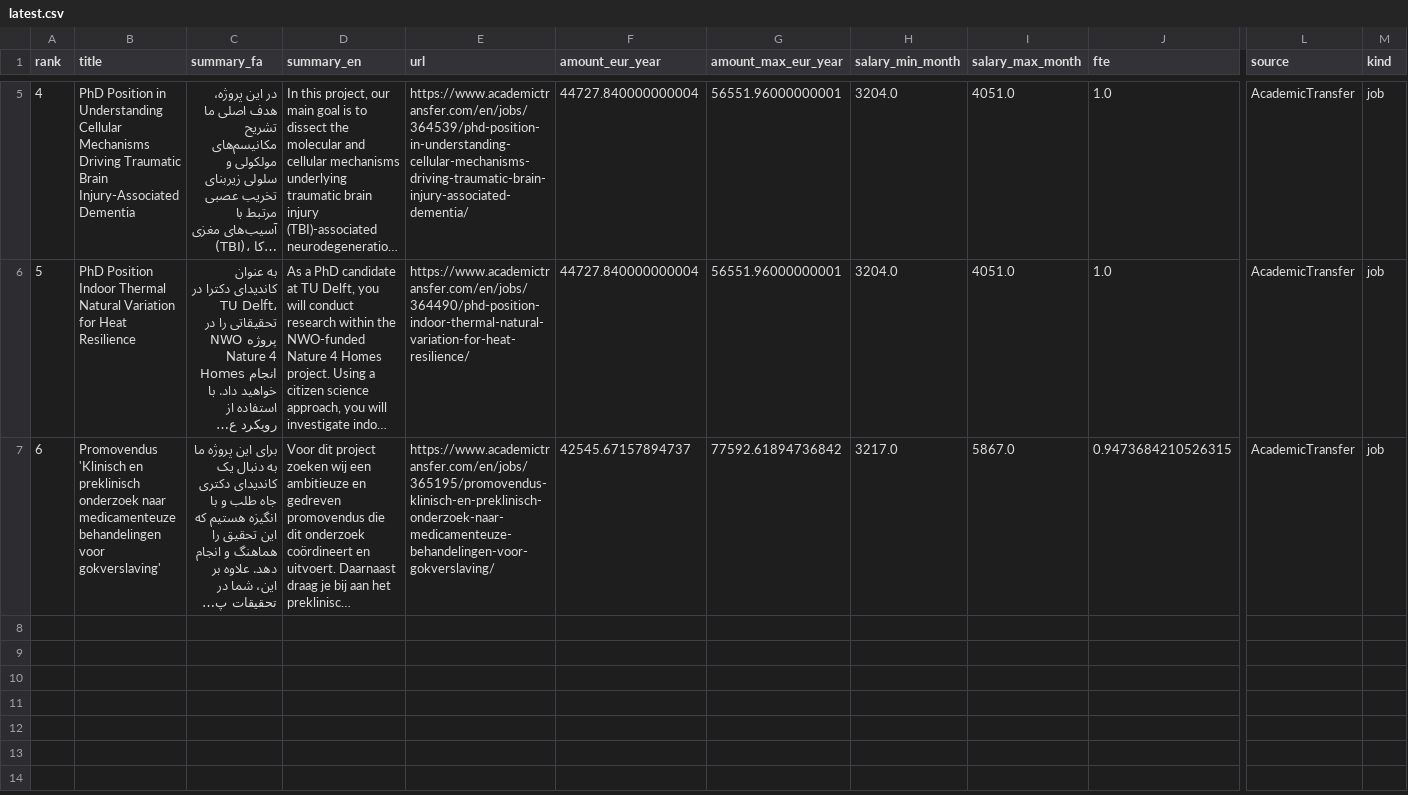
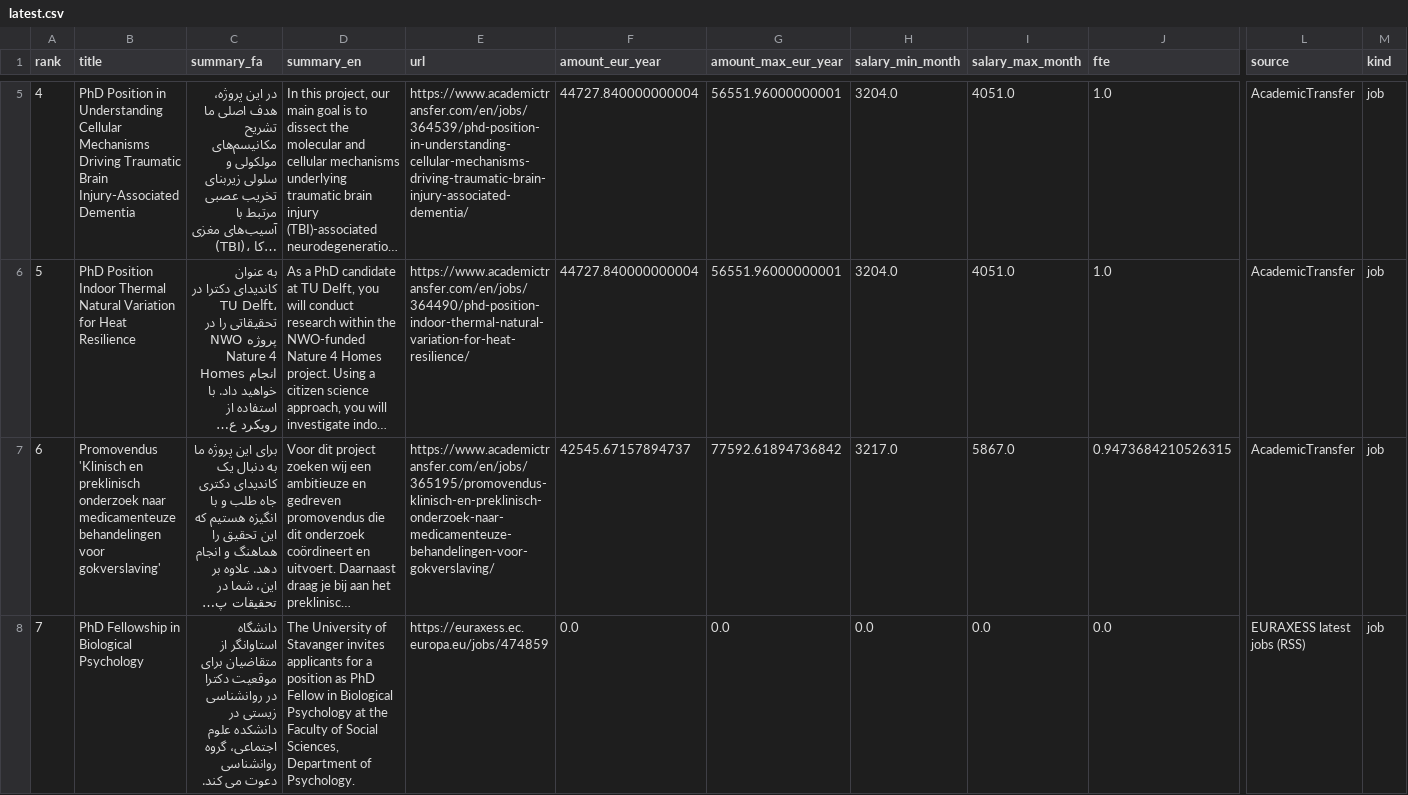
Before and after one commit to mojtaba220978/phd-radar, a CSV file: docs/latest.csv, drawn as a sheet; only a part is shown, gaps mark what is left out; long unchanged cells end in …; rows hold the shown columns only; the diff names each change by its address in the sheet, - before the commit and + after, or states it on an @@ line.

```diff
--- a/docs/latest.csv
+++ b/docs/latest.csv
+row 8: 7 | PhD Fellowship in Biological Psychology | دانشگاه استاوانگر از متقاضیان برای موقعیت دکترا در روانشناسی زیستی در دانشکده علوم اجتماعی، گروه روانشناسی دعوت می کند. | The University of Stavanger invites applicants for a position as PhD Fellow in Biological Psychology at the Faculty of Social Sciences, Department of Psychology. | https://euraxess.ec.europa.eu/jobs/474859 | 0.0 | 0.0 | 0.0 | 0.0 | 0.0 | EURAXESS latest jobs (RSS) | job
```
Also changed, not shown: reports/latest.csv, 9 other files.
